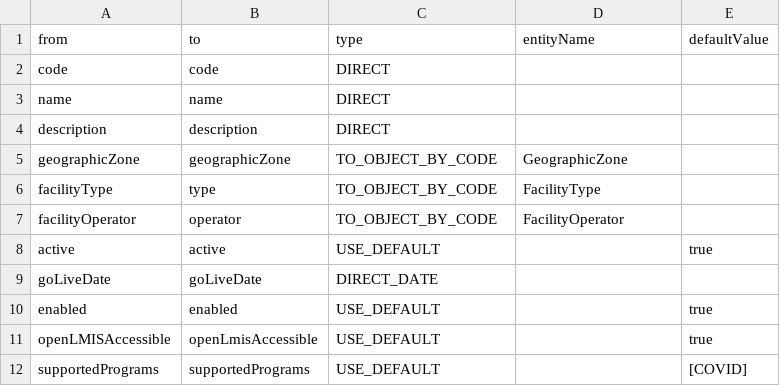
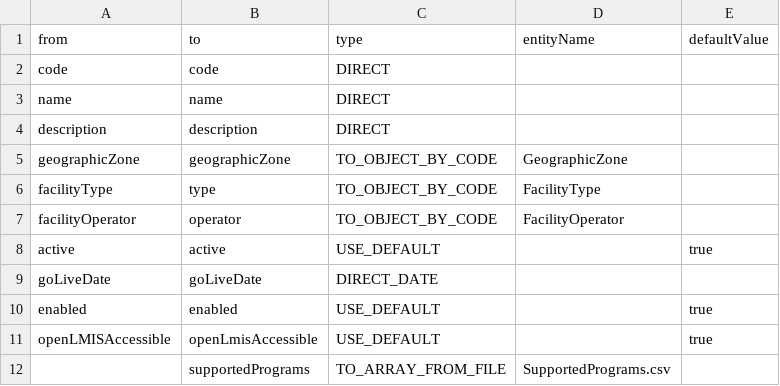
Before and after one commit to OpenLMIS-COVID/covid-configuration, a CSV file: mappings/Facilities_mapping.csv, drawn as a sheet.

Commit message:
COV-20 Updated Facilties_mapping

```diff
--- a/mappings/Facilities_mapping.csv
+++ b/mappings/Facilities_mapping.csv
@@ -11,2 +11,2 @@ enabled,enabled,USE_DEFAULT,,true
 openLMISAccessible,openLmisAccessible,USE_DEFAULT,,true
-supportedPrograms,supportedPrograms,USE_DEFAULT,,[COVID]
+,supportedPrograms,TO_ARRAY_FROM_FILE,SupportedPrograms.csv,
```
Also changed, not shown: 2 other files.
